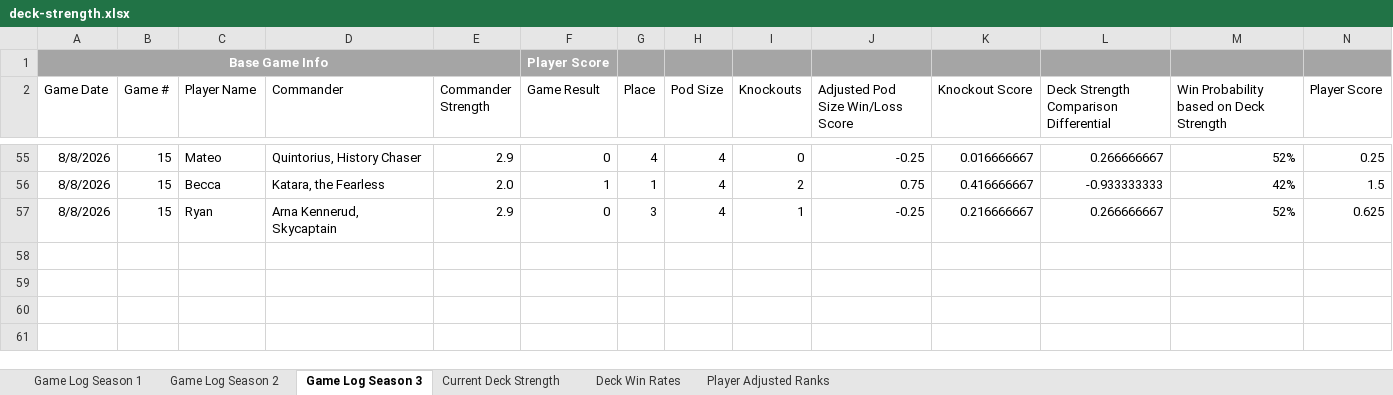
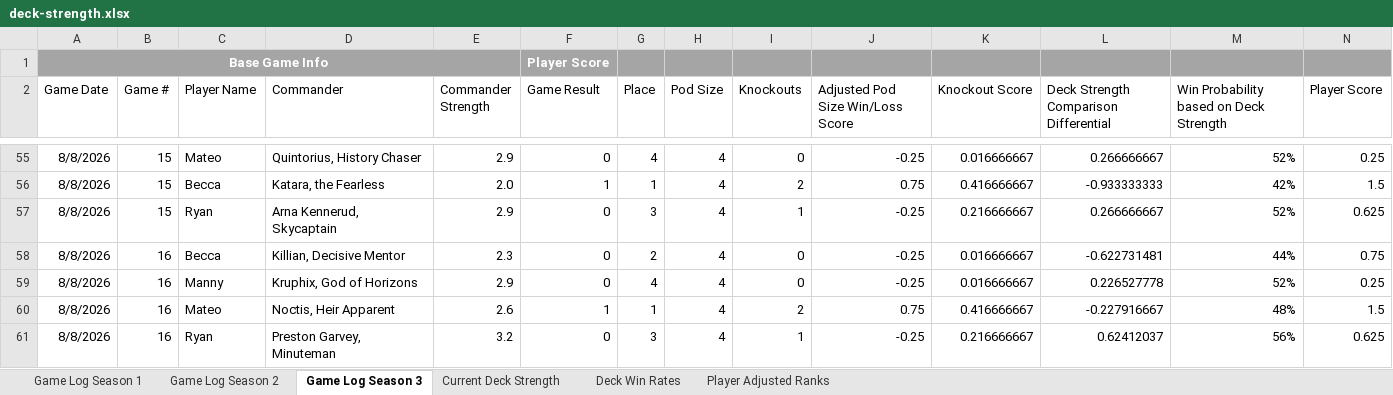
Before and after one commit to shuurit/mtg-pod-validator, an Excel workbook: deck-strength.xlsx, sheet Game Log Season 3, drawn as a sheet; only a part is shown, gaps mark what is left out; values as stored, in another font and other column widths than the file's, no borders; charts and pictures not drawn; rows hold the shown columns only; the diff names each change by its address in the sheet, - before the commit and + after, or states it on an @@ line.

```diff
--- a/deck-strength.xlsx (sheet Game Log Season 3)
+++ b/deck-strength.xlsx (sheet Game Log Season 3)
+row 58: 8/8/2026 | 16 | Becca | Killian, Decisive Mentor | 2.3 | 0 | 2 | 4 | 0 | -0.25 | 0.016666667 | -0.622731481 | 44% | 0.75
+row 59: 8/8/2026 | 16 | Manny | Kruphix, God of Horizons | 2.9 | 0 | 4 | 4 | 0 | -0.25 | 0.016666667 | 0.226527778 | 52% | 0.25
+row 60: 8/8/2026 | 16 | Mateo | Noctis, Heir Apparent | 2.6 | 1 | 1 | 4 | 2 | 0.75 | 0.416666667 | -0.227916667 | 48% | 1.5
+row 61: 8/8/2026 | 16 | Ryan | Preston Garvey, Minuteman | 3.2 | 0 | 3 | 4 | 1 | -0.25 | 0.216666667 | 0.62412037 | 56% | 0.625
```
Also changed, not shown: sheet Player Adjusted Ranks, sheet Deck Win Rates, sheet Current Deck Strength.
